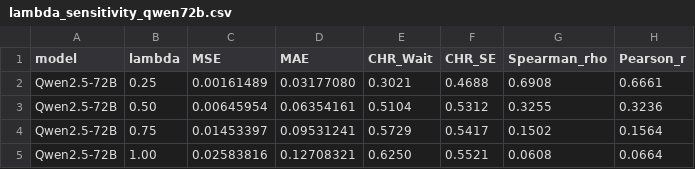
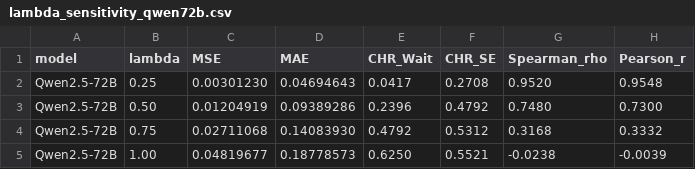
Before and after one commit to yichao2022/behavioral-digital-twins, a CSV file: results/lambda_sensitivity_qwen72b.csv, drawn as a sheet.

Commit message:
Round 3 canonical results: clean 6-param frontier bundle + intended-design held-out metrics
- Add clean 6-param 64-state frontier (bdt_eval_grid_static_6param_clean.csv) and
  canonical Main Table 1 metrics (canonical_main_table1_clean.csv) generated from
  wait=2-excluded conditional-logit coefficients (canonical_6param_fit_clean.csv)
- Add intended-design held-out validation: lambda sensitivity sweep (813 matched
  alt-rows, seed 2026), bootstrap CIs (2000 reps), subgroup heterogeneity, and
  covariate balance (bootstrap_heldout_intended, subgroup_heterogeneity_intended,
  covariate_balance_intended, lambda_sensitivity_heldout_intended)
- Add data-scaling ablation with 6-param subsample refits and bootstrap alignment
  CIs for the 64-state frontier diagnostics
- Regenerate Figure 1 with canonical intended-design bootstrap CIs
- Mark stale 8/15 lambda-sensitivity CSVs as STALE_DO_NOT_USE (renamed)
- Add provenance assertion script (final_provenance_assertion.py) verifying S4
  coefficients + Table S3 coding reproduce the Main Table 1 frontier

```diff
--- a/results/lambda_sensitivity_qwen72b.csv
+++ b/results/lambda_sensitivity_qwen72b.csv
@@ -1,5 +1,5 @@
 model,lambda,MSE,MAE,CHR_Wait,CHR_SE,Spearman_rho,Pearson_r
-Qwen2.5-72B,0.25,0.00161489,0.03177080,0.3021,0.4688,0.6908,0.6661
-Qwen2.5-72B,0.50,0.00645954,0.06354161,0.5104,0.5312,0.3255,0.3236
-Qwen2.5-72B,0.75,0.01453397,0.09531241,0.5729,0.5417,0.1502,0.1564
-Qwen2.5-72B,1.00,0.02583816,0.12708321,0.6250,0.5521,0.0608,0.0664
+Qwen2.5-72B,0.25,0.00301230,0.04694643,0.0417,0.2708,0.9520,0.9548
+Qwen2.5-72B,0.50,0.01204919,0.09389286,0.2396,0.4792,0.7480,0.7300
+Qwen2.5-72B,0.75,0.02711068,0.14083930,0.4792,0.5312,0.3168,0.3332
+Qwen2.5-72B,1.00,0.04819677,0.18778573,0.6250,0.5521,-0.0238,-0.0039
```
Also changed, not shown: 36 other files.
